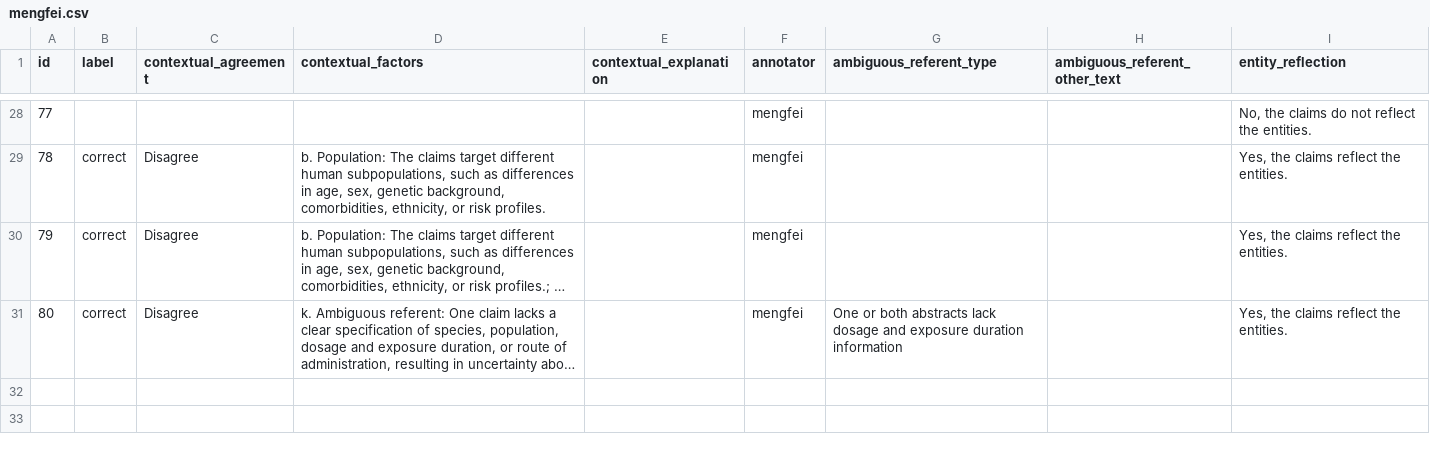
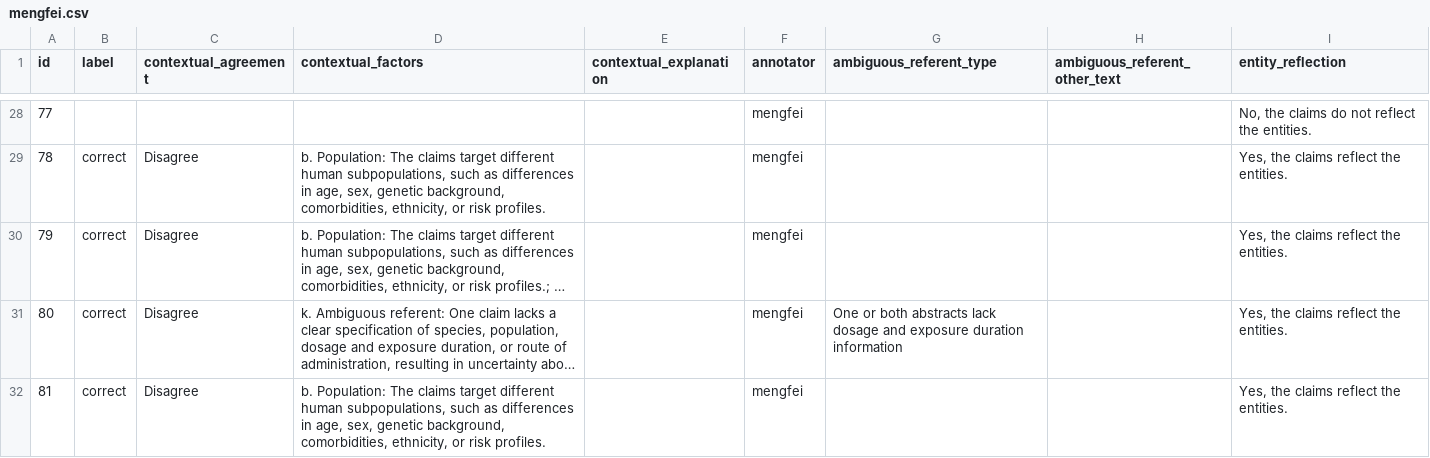
Before and after one commit to MengfeiLan/Annotation_Drug_Disease_Con, a CSV file: annotations/mengfei.csv, drawn as a sheet; only a part is shown, gaps mark what is left out; long unchanged cells end in …; the diff names each change by its address in the sheet, - before the commit and + after, or states it on an @@ line.

Commit message:
Update annotations

```diff
--- a/annotations/mengfei.csv
+++ b/annotations/mengfei.csv
+row 32: 81 | correct | Disagree | b. Population: The claims target different human subpopulations, such as differences in age, sex, genetic background, comorbidities, ethnicity, or risk profiles. |  | mengfei |  |  | Yes, the claims reflect the entities.
```
